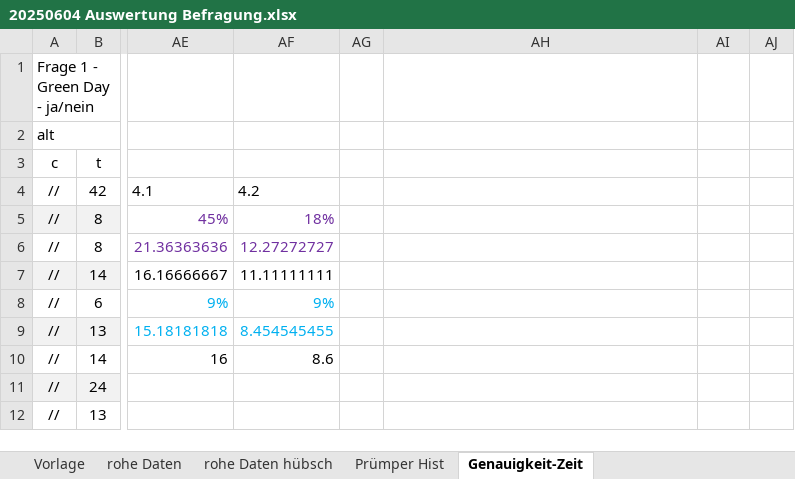
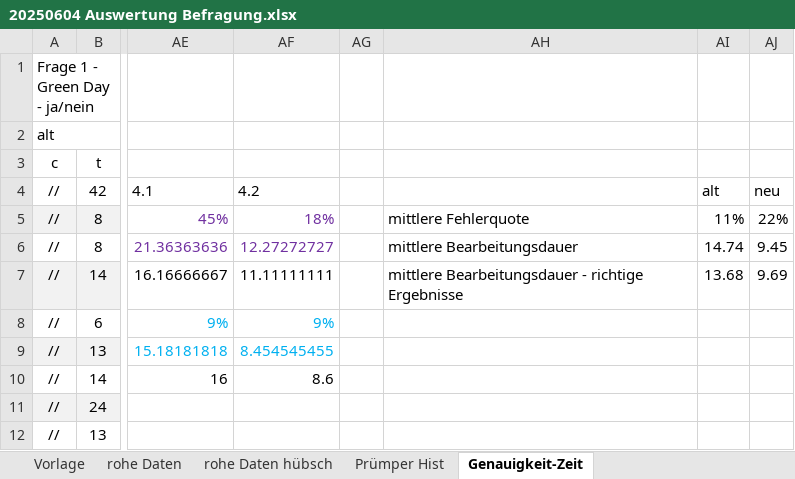
Before and after one commit to sxndrx-cxlxnx/h_da_B7-Bachelorarbeit, an Excel workbook: Diagramme/20250604 Auswertung Befragung.xlsx, sheet Genauigkeit-Zeit, drawn as a sheet; only a part is shown, gaps mark what is left out; values as stored, in another font and other column widths than the file's, no borders; charts and pictures and conditional formats not drawn; the diff names each change by its address in the sheet, - before the commit and + after, or states it on an @@ line.

Commit message:
Usability-Diagramm - Mittelwerte

```diff
--- a/Diagramme/20250604 Auswertung Befragung.xlsx (sheet Genauigkeit-Zeit)
+++ b/Diagramme/20250604 Auswertung Befragung.xlsx (sheet Genauigkeit-Zeit)
-AI4: (empty)
+AI4: alt
-AJ4: (empty)
+AJ4: neu
-AH5: (empty)
+AH5: mittlere Fehlerquote
-AI5: (empty)
+AI5: 11%
-AJ5: (empty)
+AJ5: 22%
-AH6: (empty)
+AH6: mittlere Bearbeitungsdauer
-AI6: (empty)
+AI6: 14.74
-AJ6: (empty)
+AJ6: 9.45
-AH7: (empty)
+AH7: mittlere Bearbeitungsdauer - richtige Ergebnisse
-AI7: (empty)
+AI7: 13.68
-AJ7: (empty)
+AJ7: 9.69
```
Also changed, not shown: charts or pictures, 2 other files.
